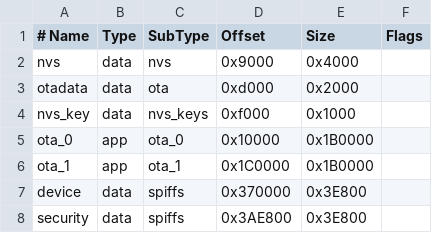
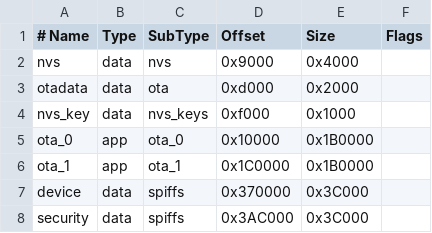
Before and after one commit to pgatti86/breathe-fw, a CSV file: partitions.csv, drawn as a sheet.

Commit message:
feat: spiffs partition generations

```diff
--- a/partitions.csv
+++ b/partitions.csv
@@ -6,3 +6,3 @@ ota_0,    app,  ota_0,    0x10000,  0x1B0000
 ota_1,    app,  ota_1,    0x1C0000, 0x1B0000
-device,   data, spiffs,   0x370000, 0x3E800
-security, data, spiffs,   0x3AE800, 0x3E800
+device,   data, spiffs,   0x370000, 0x3C000
+security, data, spiffs,   0x3AC000, 0x3C000
```
Also changed, not shown: 5 other files.
